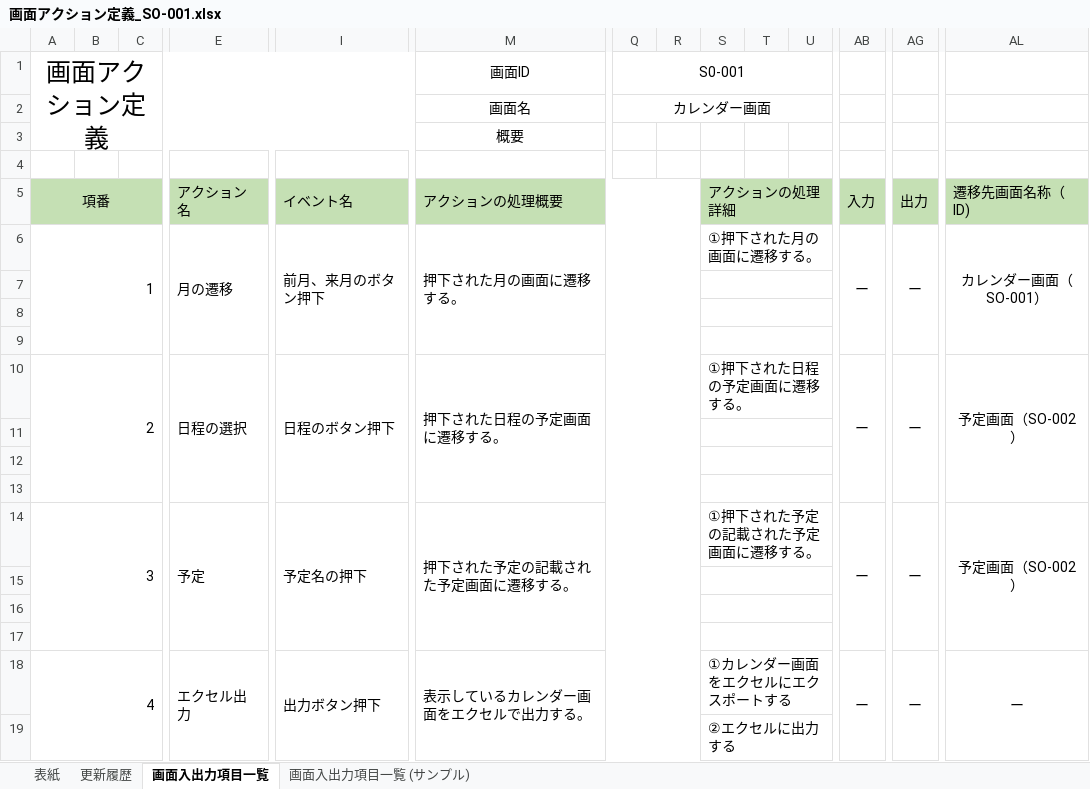
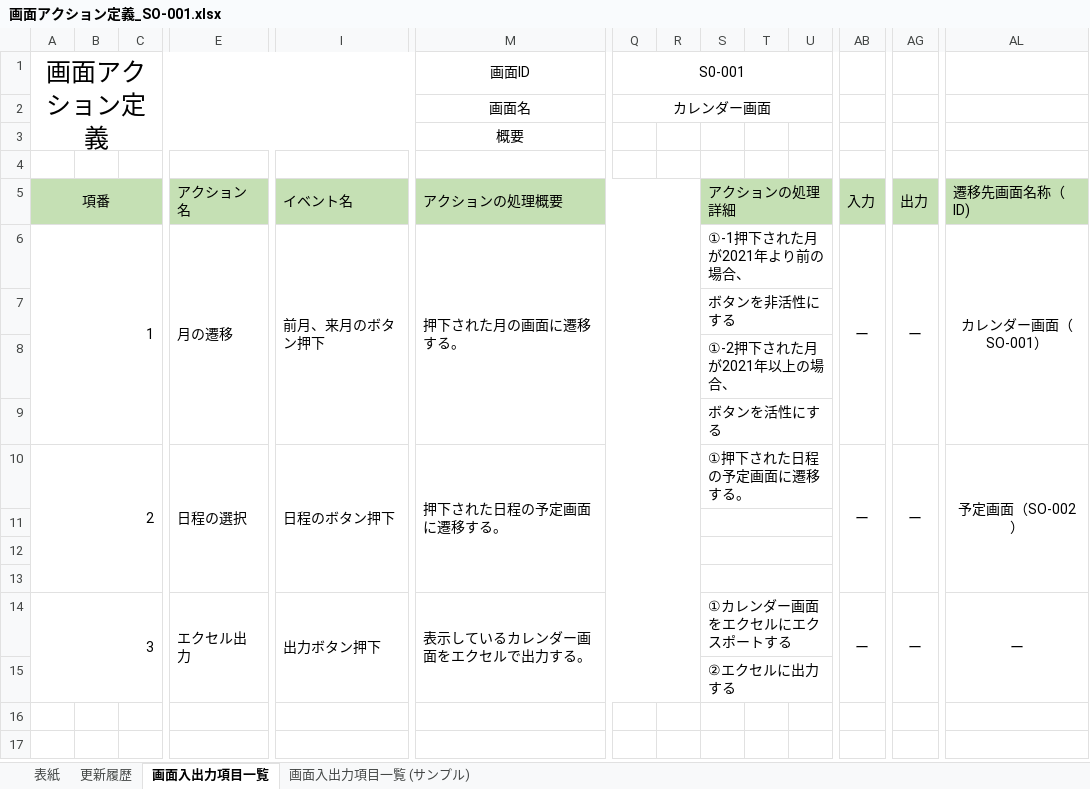
Before and after one commit to hirane/scheduleOnline, an Excel workbook: 02_設計/02_画面アクション定義/画面アクション定義_SO-001.xlsx, sheet 画面入出力項目一覧, drawn as a sheet; only a part is shown, gaps mark what is left out; values as stored, in another font and other column widths than the file's, no borders; removed rows and columns are numbered as before the commit, all else as after; rows hold the shown columns only; the diff names each change by its address in the sheet, - before the commit and + after, or states it on an @@ line.

```diff
--- a/02_設計/02_画面アクション定義/画面アクション定義_SO-001.xlsx (sheet 画面入出力項目一覧)
+++ b/02_設計/02_画面アクション定義/画面アクション定義_SO-001.xlsx (sheet 画面入出力項目一覧)
-S6: ①押下された月の画面に遷移する。
+S6: ①-1押下された月が2021年より前の場合、
-S7: (empty)
+S7: ボタンを非活性にする
-S8: (empty)
+S8: ①-2押下された月が2021年以上の場合、
-S9: (empty)
+S9: ボタンを活性にする
-row 14: 3 |  |  | 予定 | 予定名の押下 | 押下された予定の記載された予定画面に遷移する。 |  |  | ①押下された予定の記載された予定画面に遷移する。 |  |  | ー | ー | 予定画面（SO-002）
-row 15: (empty)
-row 16: (empty)
-row 17: (empty)
-A14: 4
+A14: 3
```
Also changed, not shown: 02_設計/テーブル一覧.xlsx, 2 other files.
